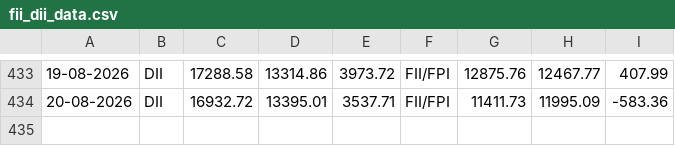
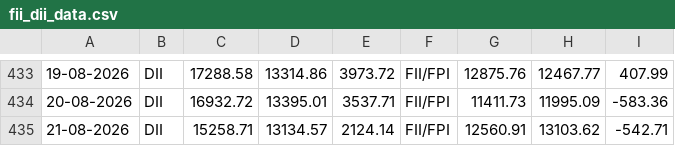
Before and after one commit to Raj11gitHUB/fii, a CSV file: data/fii_dii_data.csv, drawn as a sheet; only a part is shown, gaps mark what is left out; the diff names each change by its address in the sheet, - before the commit and + after, or states it on an @@ line.

```diff
--- a/data/fii_dii_data.csv
+++ b/data/fii_dii_data.csv
+row 435: 21-08-2026 | DII | 15258.71 | 13134.57 | 2124.14 | FII/FPI | 12560.91 | 13103.62 | -542.71
```
